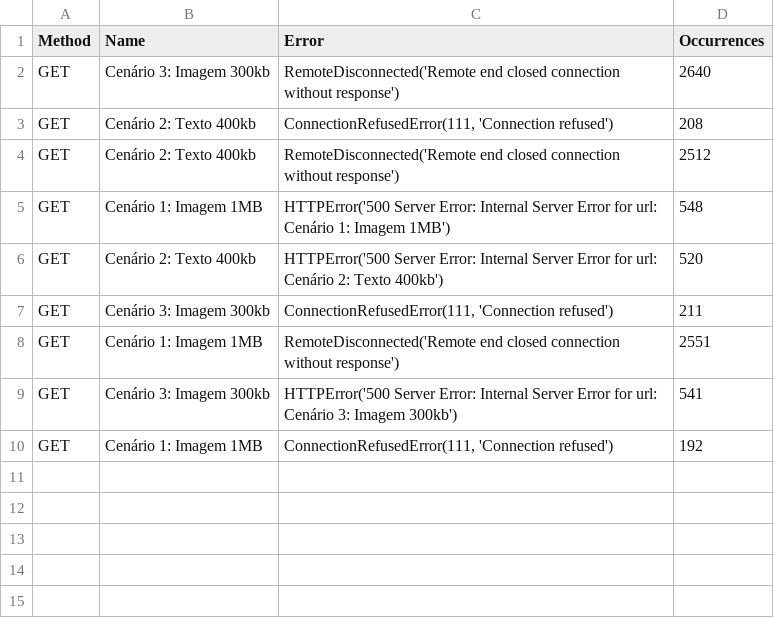
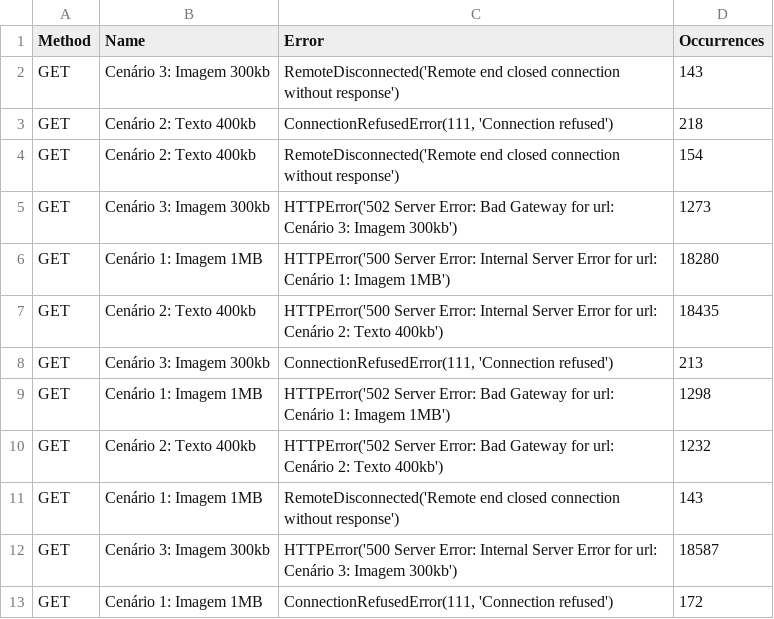
Before and after one commit to loreslei/docker-wordpress, a CSV file: locust-scripts/resultado_pesado/resultado_users_failures.csv, drawn as a sheet.

```diff
--- a/locust-scripts/resultado_pesado/resultado_users_failures.csv
+++ b/locust-scripts/resultado_pesado/resultado_users_failures.csv
@@ -1,10 +1,13 @@
 Method,Name,Error,Occurrences
-GET,Cenário 3: Imagem 300kb,RemoteDisconnected('Remote end closed connection without response'),2640
-GET,Cenário 2: Texto 400kb,"ConnectionRefusedError(111, 'Connection refused')",208
-GET,Cenário 2: Texto 400kb,RemoteDisconnected('Remote end closed connection without response'),2512
-GET,Cenário 1: Imagem 1MB,HTTPError('500 Server Error: Internal Server Error for url: Cenário 1: Imagem 1MB'),548
-GET,Cenário 2: Texto 400kb,HTTPError('500 Server Error: Internal Server Error for url: Cenário 2: Texto 400kb'),520
-GET,Cenário 3: Imagem 300kb,"ConnectionRefusedError(111, 'Connection refused')",211
-GET,Cenário 1: Imagem 1MB,RemoteDisconnected('Remote end closed connection without response'),2551
-GET,Cenário 3: Imagem 300kb,HTTPError('500 Server Error: Internal Server Error for url: Cenário 3: Imagem 300kb'),541
-GET,Cenário 1: Imagem 1MB,"ConnectionRefusedError(111, 'Connection refused')",192
+GET,Cenário 3: Imagem 300kb,RemoteDisconnected('Remote end closed connection without response'),143
+GET,Cenário 2: Texto 400kb,"ConnectionRefusedError(111, 'Connection refused')",218
+GET,Cenário 2: Texto 400kb,RemoteDisconnected('Remote end closed connection without response'),154
+GET,Cenário 3: Imagem 300kb,HTTPError('502 Server Error: Bad Gateway for url: Cenário 3: Imagem 300kb'),1273
+GET,Cenário 1: Imagem 1MB,HTTPError('500 Server Error: Internal Server Error for url: Cenário 1: Imagem 1MB'),18280
+GET,Cenário 2: Texto 400kb,HTTPError('500 Server Error: Internal Server Error for url: Cenário 2: Texto 400kb'),18435
+GET,Cenário 3: Imagem 300kb,"ConnectionRefusedError(111, 'Connection refused')",213
+GET,Cenário 1: Imagem 1MB,HTTPError('502 Server Error: Bad Gateway for url: Cenário 1: Imagem 1MB'),1298
+GET,Cenário 2: Texto 400kb,HTTPError('502 Server Error: Bad Gateway for url: Cenário 2: Texto 400kb'),1232
+GET,Cenário 1: Imagem 1MB,RemoteDisconnected('Remote end closed connection without response'),143
+GET,Cenário 3: Imagem 300kb,HTTPError('500 Server Error: Internal Server Error for url: Cenário 3: Imagem 300kb'),18587
+GET,Cenário 1: Imagem 1MB,"ConnectionRefusedError(111, 'Connection refused')",172
```
Also changed, not shown: locust-scripts/resultado_leve/resultado_users_stats.csv, locust-scripts/resultado_leve/resultado_users_stats_history.csv, 8 other files.
